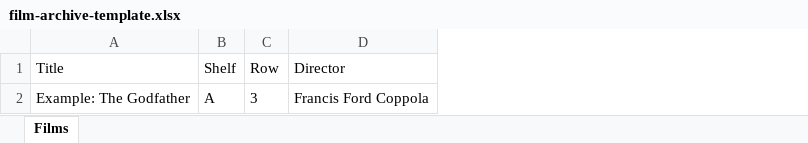
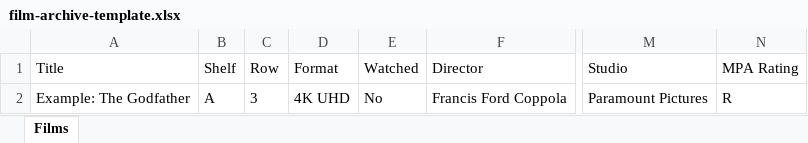
Before and after one commit to maz1maz/movies-archive, an Excel workbook: film-archive-template.xlsx, sheet Films, drawn as a sheet; only a part is shown, gaps mark what is left out; values as stored, in another font and other column widths than the file's, no borders; the diff names each change by its address in the sheet, - before the commit and + after, or states it on an @@ line.

Commit message:
Add watched status to Excel imports
Co-authored-by: arena-agent <297053741+arena-agent@users.noreply.github.com>

```diff
--- a/film-archive-template.xlsx (sheet Films)
+++ b/film-archive-template.xlsx (sheet Films)
+column D (Format), row 2: 4K UHD
+column E (Watched), row 2: No
+column M (Studio), row 2: Paramount Pictures
+column N (MPA Rating), row 2: R
```
Also changed, not shown: 7 other files.
